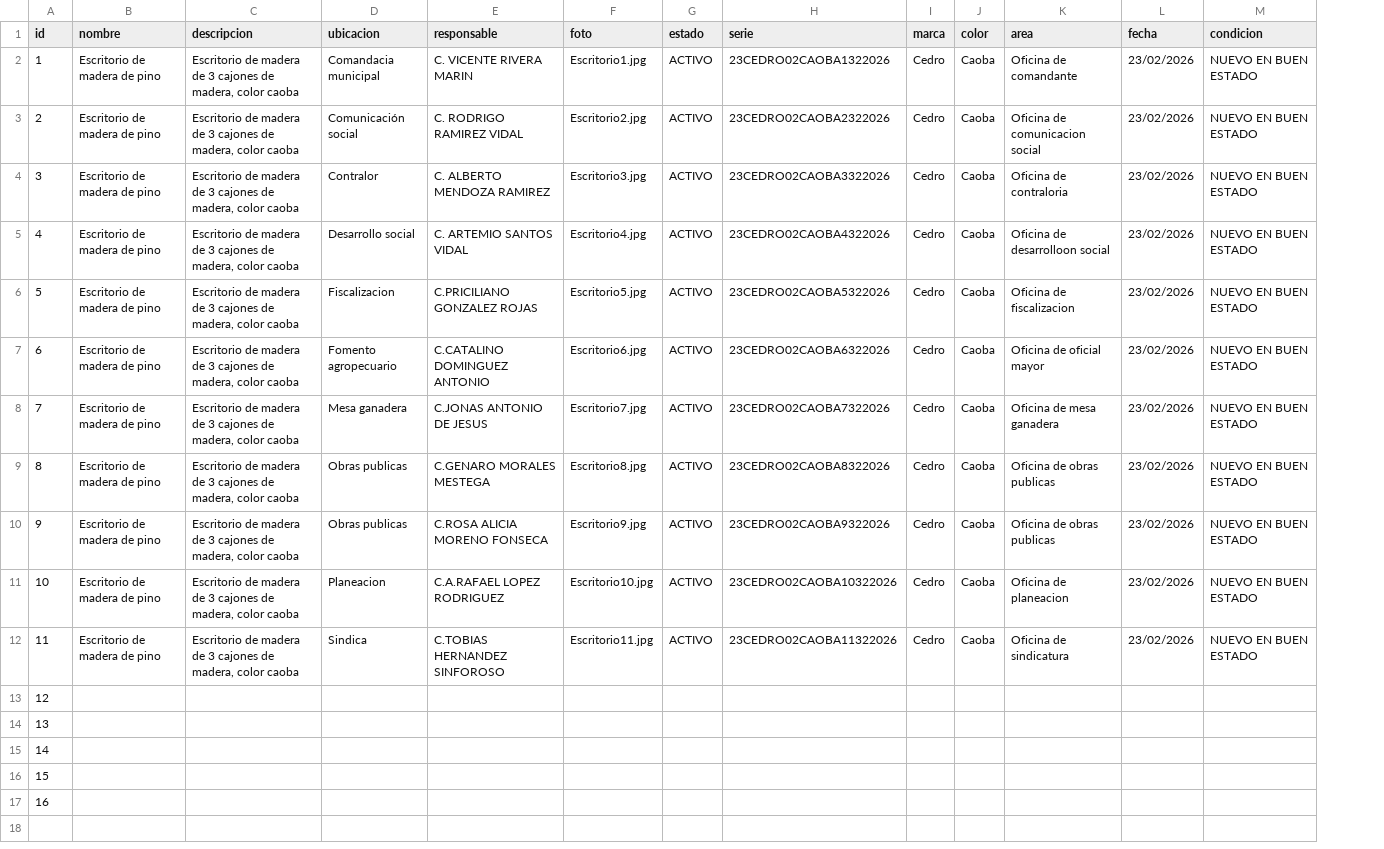
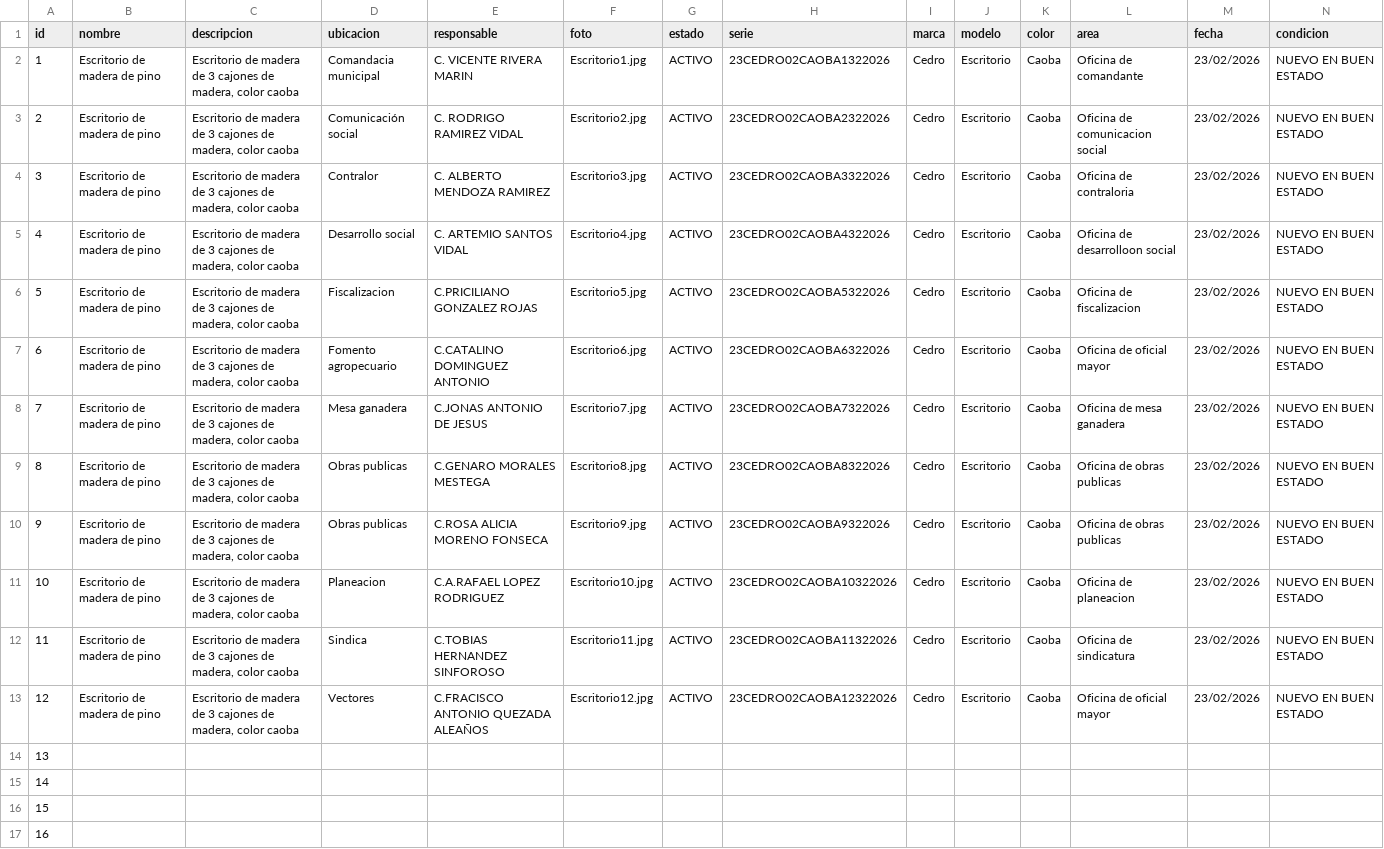
Before and after one commit to sanchezingjoseluis-create/cv-web, a CSV file: datos.csv, drawn as a sheet; addresses are those after the commit; the diff names each change by its address in the sheet, - before the commit and + after, or states it on an @@ line.

Commit message:
Add files via upload

```diff
--- a/datos.csv
+++ b/datos.csv
+column J (modelo), rows 2-13: all Escritorio
-B13 (nombre): (empty)
+B13 (nombre): Escritorio de madera de pino
-C13 (descripcion): (empty)
+C13 (descripcion): Escritorio de madera de 3 cajones de madera, color caoba
-D13 (ubicacion): (empty)
+D13 (ubicacion): Vectores
-E13 (responsable): (empty)
+E13 (responsable): C.FRACISCO ANTONIO QUEZADA ALEAÑOS
-F13 (foto): (empty)
+F13 (foto): Escritorio12.jpg
-G13 (estado): (empty)
+G13 (estado): ACTIVO
-H13 (serie): (empty)
+H13 (serie): 23CEDRO02CAOBA12322026
-I13 (marca): (empty)
+I13 (marca): Cedro
-K13 (color): (empty)
+K13 (color): Caoba
-L13 (area): (empty)
+L13 (area): Oficina de oficial mayor
-M13 (fecha): (empty)
+M13 (fecha): 23/02/2026
-N13 (condicion): (empty)
+N13 (condicion): NUEVO EN BUEN ESTADO
```
